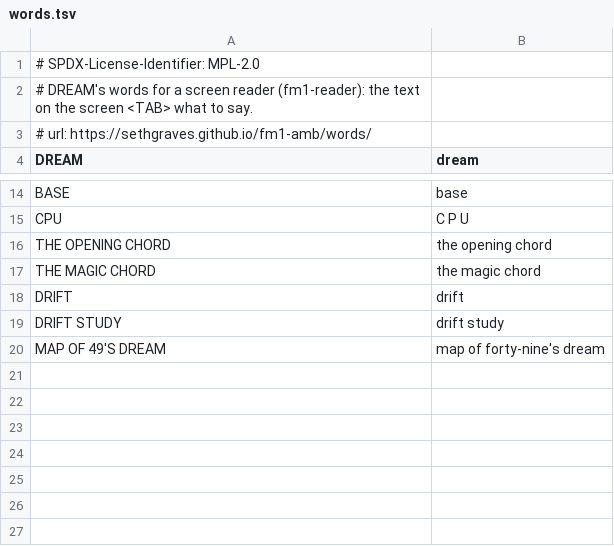
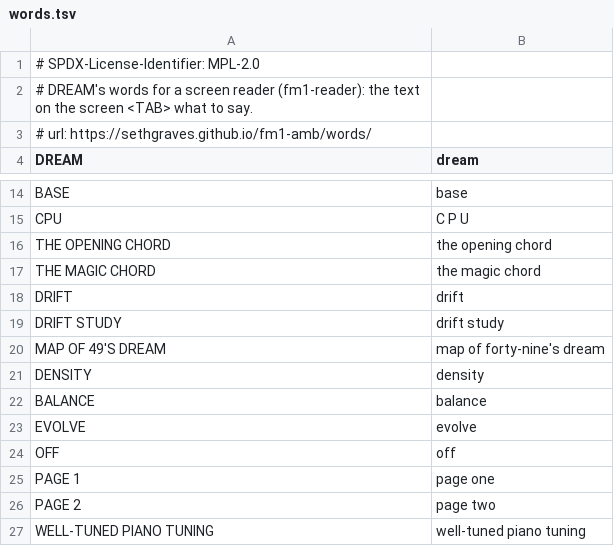
Before and after one commit to sethgraves/fm1-amb, a TSV file: dream/words.tsv, drawn as a sheet; only a part is shown, gaps mark what is left out; the diff names each change by its address in the sheet, - before the commit and + after, or states it on an @@ line.

```diff
--- a/dream/words.tsv
+++ b/dream/words.tsv
+row 21: DENSITY | density
+row 22: BALANCE | balance
+row 23: EVOLVE | evolve
+row 24: OFF | off
+row 25: PAGE 1 | page one
+row 26: PAGE 2 | page two
+row 27: WELL-TUNED PIANO TUNING | well-tuned piano tuning
```
Also changed, not shown: 3 other files.
